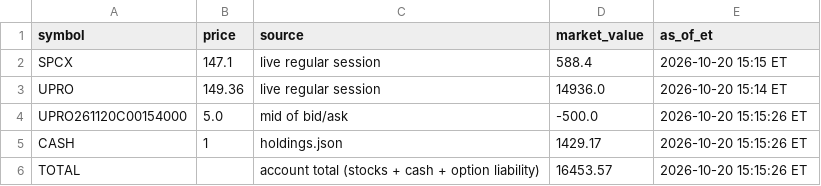
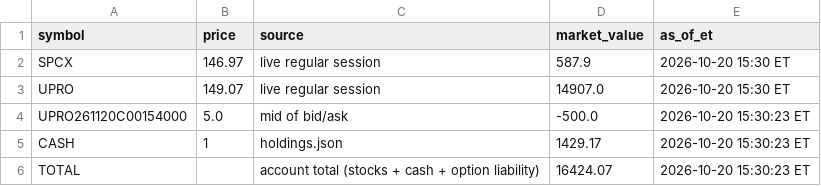
Before and after one commit to AT4Engineer/pq-22e56fd9, a CSV file: data/current.csv, drawn as a sheet.

```diff
--- a/data/current.csv
+++ b/data/current.csv
@@ -1,6 +1,6 @@
 symbol,price,source,market_value,as_of_et
-SPCX,147.1,live regular session,588.4,2026-10-20 15:15 ET
-UPRO,149.36,live regular session,14936.0,2026-10-20 15:14 ET
-UPRO261120C00154000,5.0,mid of bid/ask,-500.0,2026-10-20 15:15:26 ET
-CASH,1,holdings.json,1429.17,2026-10-20 15:15:26 ET
-TOTAL,,account total (stocks + cash + option liability),16453.57,2026-10-20 15:15:26 ET
+SPCX,146.97,live regular session,587.9,2026-10-20 15:30 ET
+UPRO,149.07,live regular session,14907.0,2026-10-20 15:30 ET
+UPRO261120C00154000,5.0,mid of bid/ask,-500.0,2026-10-20 15:30:23 ET
+CASH,1,holdings.json,1429.17,2026-10-20 15:30:23 ET
+TOTAL,,account total (stocks + cash + option liability),16424.07,2026-10-20 15:30:23 ET
```
Also changed, not shown: data/history.csv, data/intraday.csv, 15 other files.
